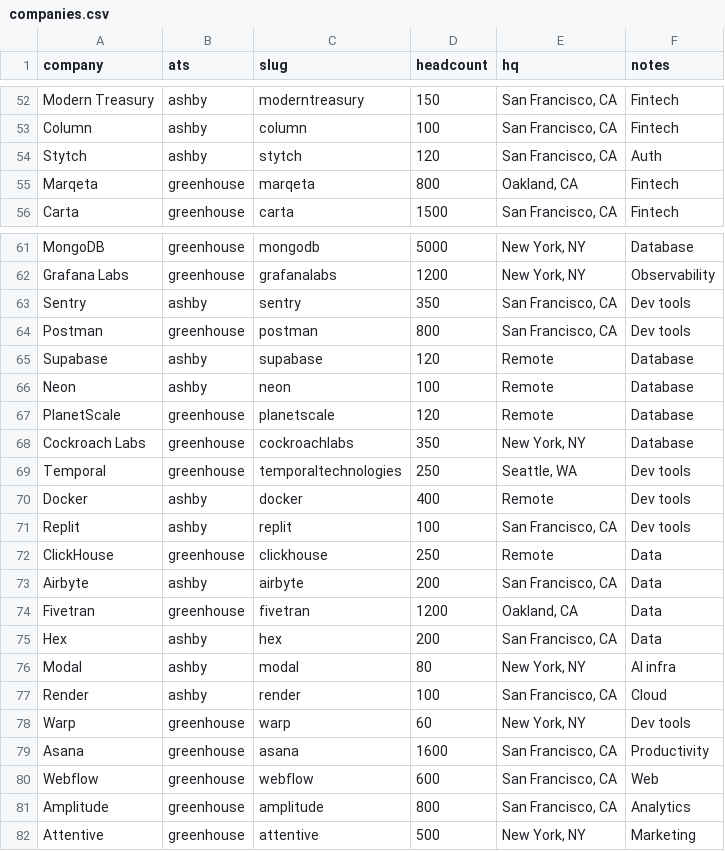
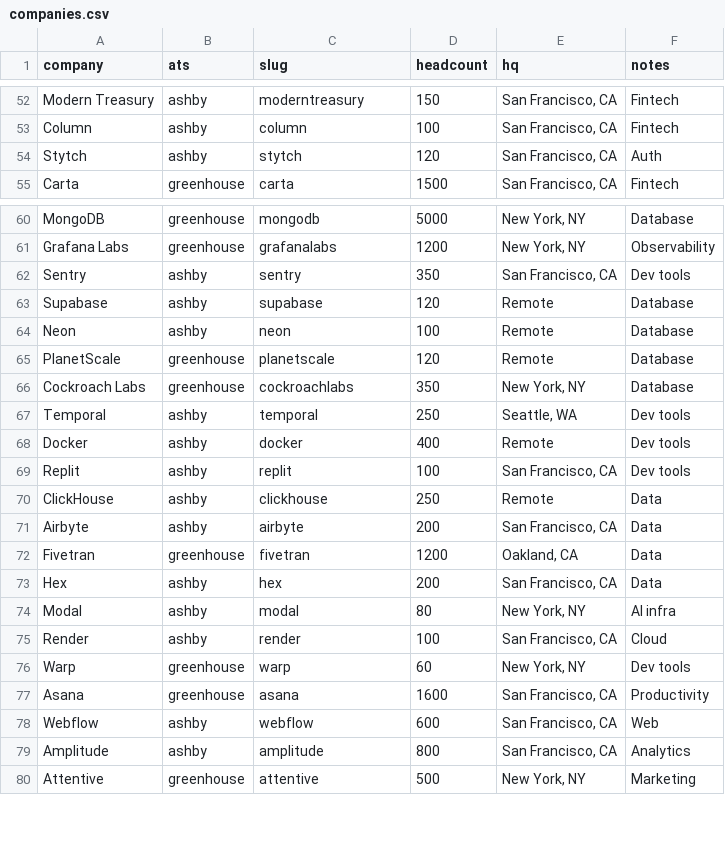
Before and after one commit to davidyangHY/hiring-leaderboard, a CSV file: seed/companies.csv, drawn as a sheet; only a part is shown, gaps mark what is left out.

Commit message:
Repoint companies that moved ATS; drop two no longer trackable
Temporal, ClickHouse, Amplitude and Webflow moved from Greenhouse to Ashby.
Their old boards now 404 (or are empty), which the pipeline silently recorded
as zero roles - for up to seven weeks in Temporal's case. Marqeta and Postman
are no longer on a supported ATS, so they're removed for now.

```diff
--- a/seed/companies.csv
+++ b/seed/companies.csv
@@ -54,3 +54,2 @@ Column,ashby,column,100,"San Francisco, CA",Fintech
 Stytch,ashby,stytch,120,"San Francisco, CA",Auth
-Marqeta,greenhouse,marqeta,800,"Oakland, CA",Fintech
 Carta,greenhouse,carta,1500,"San Francisco, CA",Fintech
@@ -63,3 +62,2 @@ Grafana Labs,greenhouse,grafanalabs,1200,"New York, NY",Observability
 Sentry,ashby,sentry,350,"San Francisco, CA",Dev tools
-Postman,greenhouse,postman,800,"San Francisco, CA",Dev tools
 Supabase,ashby,supabase,120,Remote,Database
@@ -68,6 +66,6 @@ PlanetScale,greenhouse,planetscale,120,Remote,Database
 Cockroach Labs,greenhouse,cockroachlabs,350,"New York, NY",Database
-Temporal,greenhouse,temporaltechnologies,250,"Seattle, WA",Dev tools
+Temporal,ashby,temporal,250,"Seattle, WA",Dev tools
 Docker,ashby,docker,400,Remote,Dev tools
 Replit,ashby,replit,100,"San Francisco, CA",Dev tools
-ClickHouse,greenhouse,clickhouse,250,Remote,Data
+ClickHouse,ashby,clickhouse,250,Remote,Data
 Airbyte,ashby,airbyte,200,"San Francisco, CA",Data
@@ -79,4 +77,4 @@ Warp,greenhouse,warp,60,"New York, NY",Dev tools
 Asana,greenhouse,asana,1600,"San Francisco, CA",Productivity
-Webflow,greenhouse,webflow,600,"San Francisco, CA",Web
-Amplitude,greenhouse,amplitude,800,"San Francisco, CA",Analytics
+Webflow,ashby,webflow,600,"San Francisco, CA",Web
+Amplitude,ashby,amplitude,800,"San Francisco, CA",Analytics
 Attentive,greenhouse,attentive,500,"New York, NY",Marketing
```
